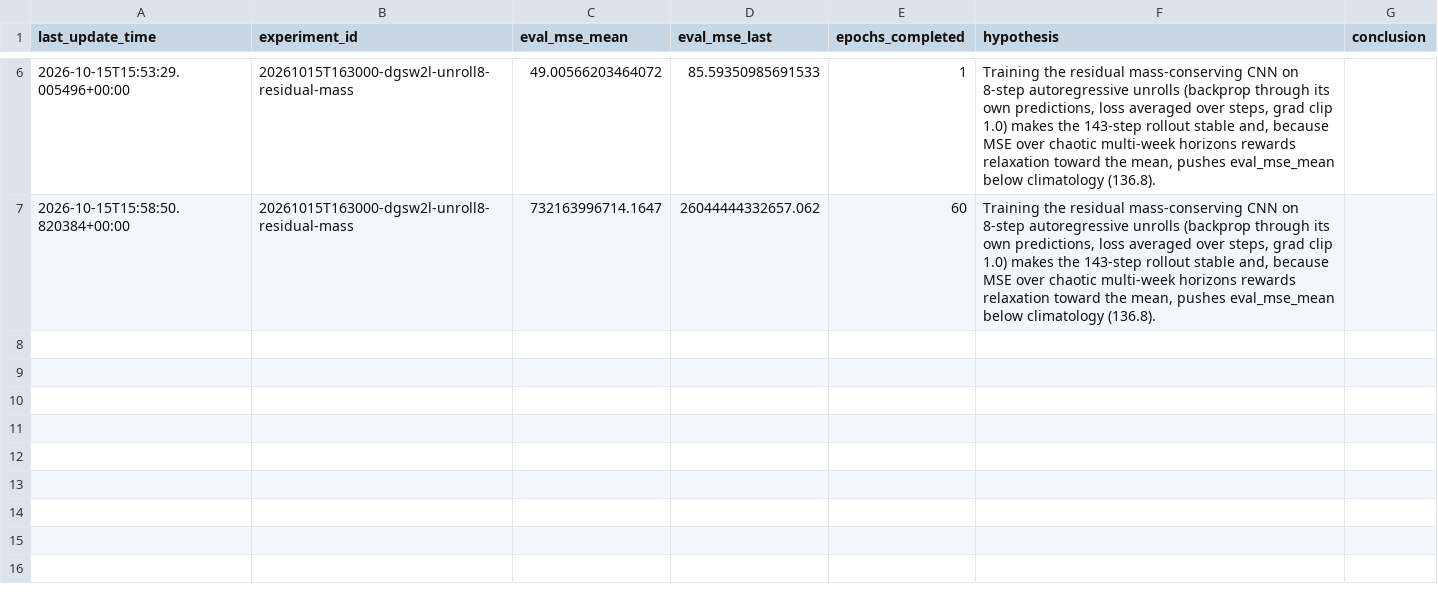
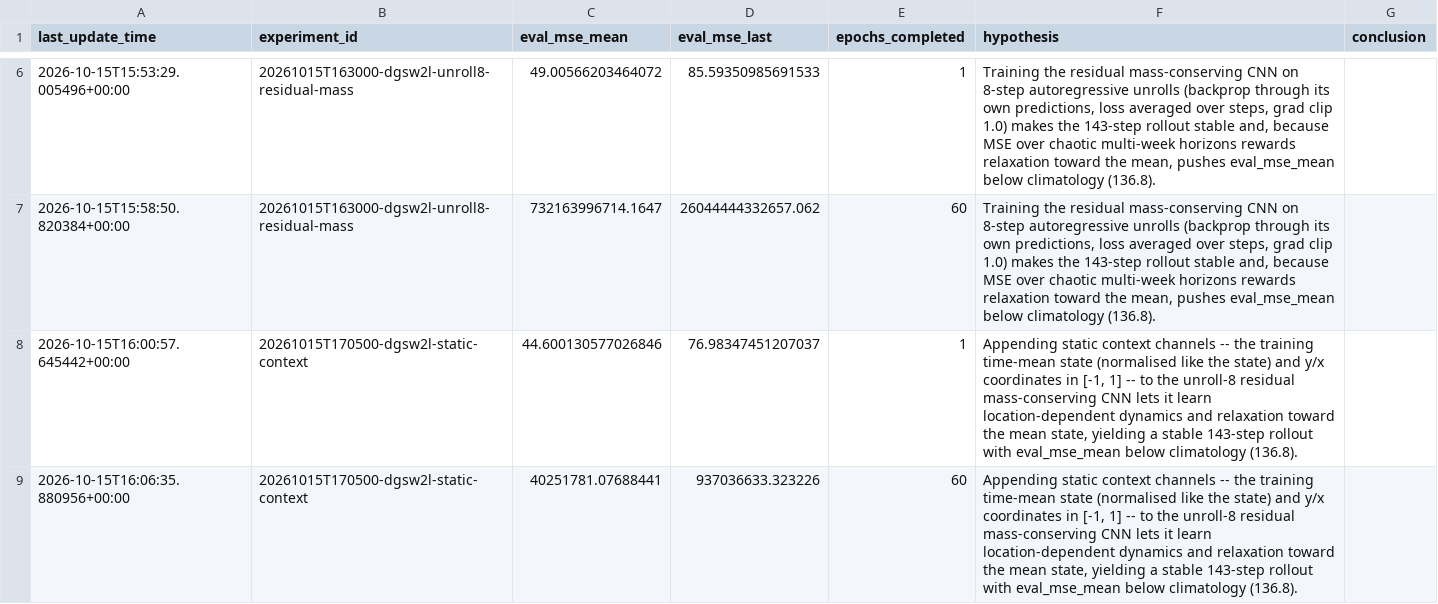
Before and after one commit to braaannigan/c_emulator, a CSV file: data/double_gyre_shifting_wind_2layer/results.csv, drawn as a sheet; only a part is shown, gaps mark what is left out.

```diff
--- a/data/double_gyre_shifting_wind_2layer/results.csv
+++ b/data/double_gyre_shifting_wind_2layer/results.csv
@@ -7 +7,3 @@ last_update_time,experiment_id,eval_mse_mean,eval_mse_last,epochs_completed,hypo
 2026-10-15T15:58:50.820384+00:00,20261015T163000-dgsw2l-unroll8-residual-mass,732163996714.1647,26044444332657.062,60,"Training the residual mass-conserving CNN on 8-step autoregressive unrolls (backprop through its own predictions, loss averaged over steps, grad clip 1.0) makes the 143-step rollout stable and, because MSE over chaotic multi-week horizons rewards relaxation toward the mean, pushes eval_mse_mean below climatology (136.8).",
+2026-10-15T16:00:57.645442+00:00,20261015T170500-dgsw2l-static-context,44.600130577026846,76.98347451207037,1,"Appending static context channels -- the training time-mean state (normalised like the state) and y/x coordinates in [-1, 1] -- to the unroll-8 residual mass-conserving CNN lets it learn location-dependent dynamics and relaxation toward the mean state, yielding a stable 143-step rollout with eval_mse_mean below climatology (136.8).",
+2026-10-15T16:06:35.880956+00:00,20261015T170500-dgsw2l-static-context,40251781.07688441,937036633.323226,60,"Appending static context channels -- the training time-mean state (normalised like the state) and y/x coordinates in [-1, 1] -- to the unroll-8 residual mass-conserving CNN lets it learn location-dependent dynamics and relaxation toward the mean state, yielding a stable 143-step rollout with eval_mse_mean below climatology (136.8).",
```
Also changed, not shown: 6 other files.
